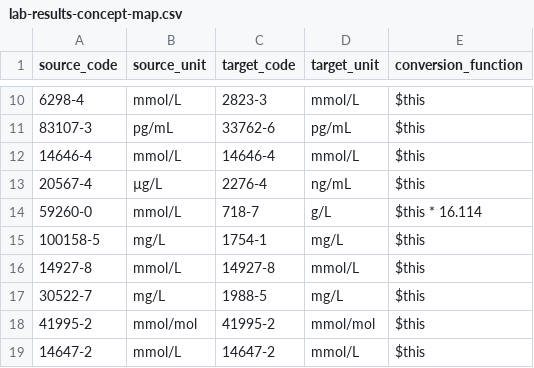
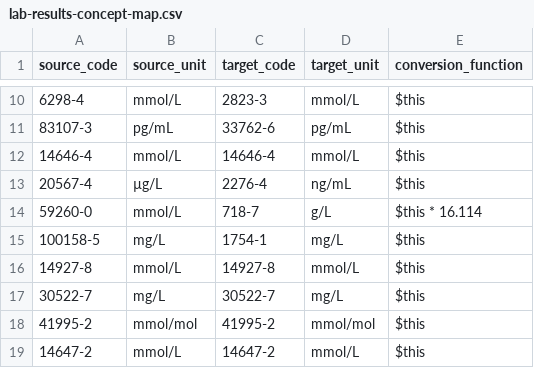
Before and after one commit to DataTools4Heart/data-ingestion-suite, a CSV file: mapping-contexts/umcu/lab-results-concept-map.csv, drawn as a sheet; only a part is shown, gaps mark what is left out.

Commit message:
:bug: UMCU: update target code for o2 and crpHs

```diff
--- a/mapping-contexts/umcu/lab-results-concept-map.csv
+++ b/mapping-contexts/umcu/lab-results-concept-map.csv
@@ -16,3 +16,3 @@ source_code,source_unit,target_code,target_unit,conversion_function
 "14927-8","mmol/L","14927-8","mmol/L","$this"
-"30522-7","mg/L","1988-5","mg/L","$this"
+"30522-7","mg/L","30522-7","mg/L","$this"
 "41995-2","mmol/mol","41995-2","mmol/mol","$this"
```
Also changed, not shown: mapping-contexts/umcu/vital-sign-concept-map.csv.
